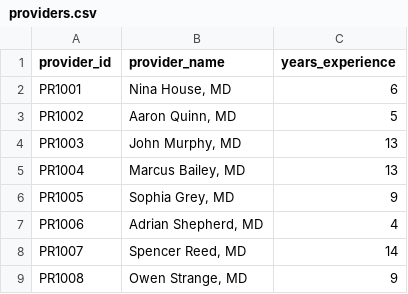
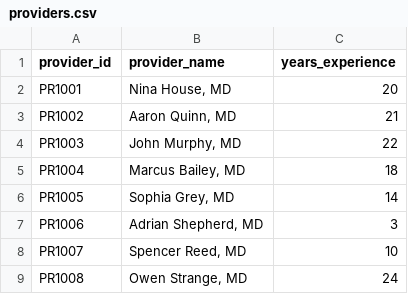
Before and after one commit to andyguo0228/healthcare_operations_analysis, a CSV file: data/providers.csv, drawn as a sheet.

```diff
--- a/data/providers.csv
+++ b/data/providers.csv
@@ -1,9 +1,9 @@
 provider_id,provider_name,years_experience
-PR1001,"Nina House, MD",6
-PR1002,"Aaron Quinn, MD",5
-PR1003,"John Murphy, MD",13
-PR1004,"Marcus Bailey, MD",13
-PR1005,"Sophia Grey, MD",9
-PR1006,"Adrian Shepherd, MD",4
-PR1007,"Spencer Reed, MD",14
-PR1008,"Owen Strange, MD",9
+PR1001,"Nina House, MD",20
+PR1002,"Aaron Quinn, MD",21
+PR1003,"John Murphy, MD",22
+PR1004,"Marcus Bailey, MD",18
+PR1005,"Sophia Grey, MD",14
+PR1006,"Adrian Shepherd, MD",3
+PR1007,"Spencer Reed, MD",10
+PR1008,"Owen Strange, MD",24
```
Also changed, not shown: 15 other files.
